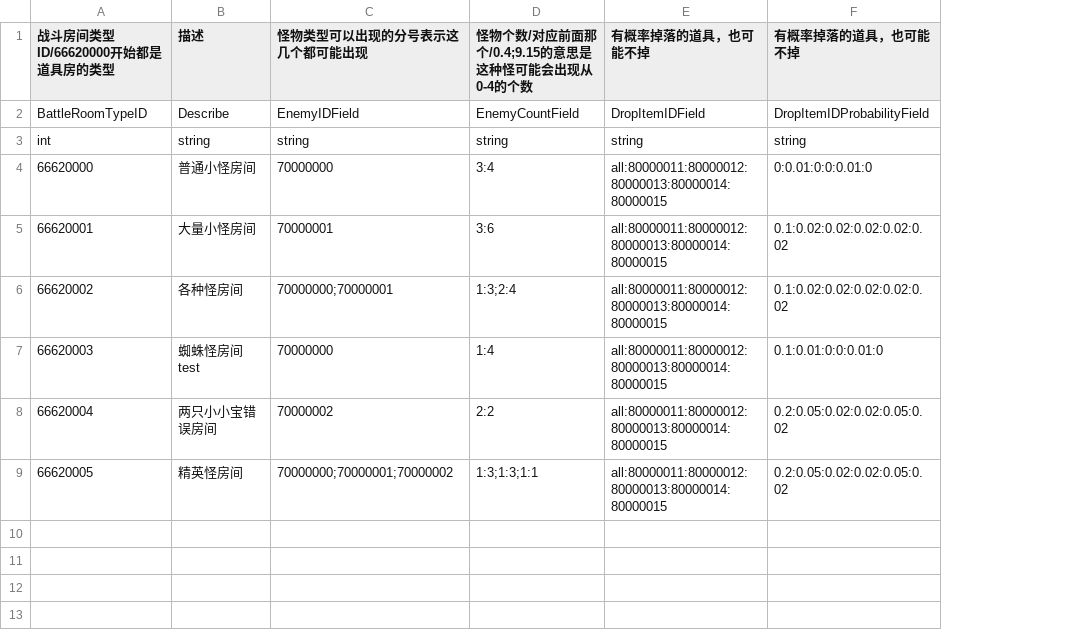
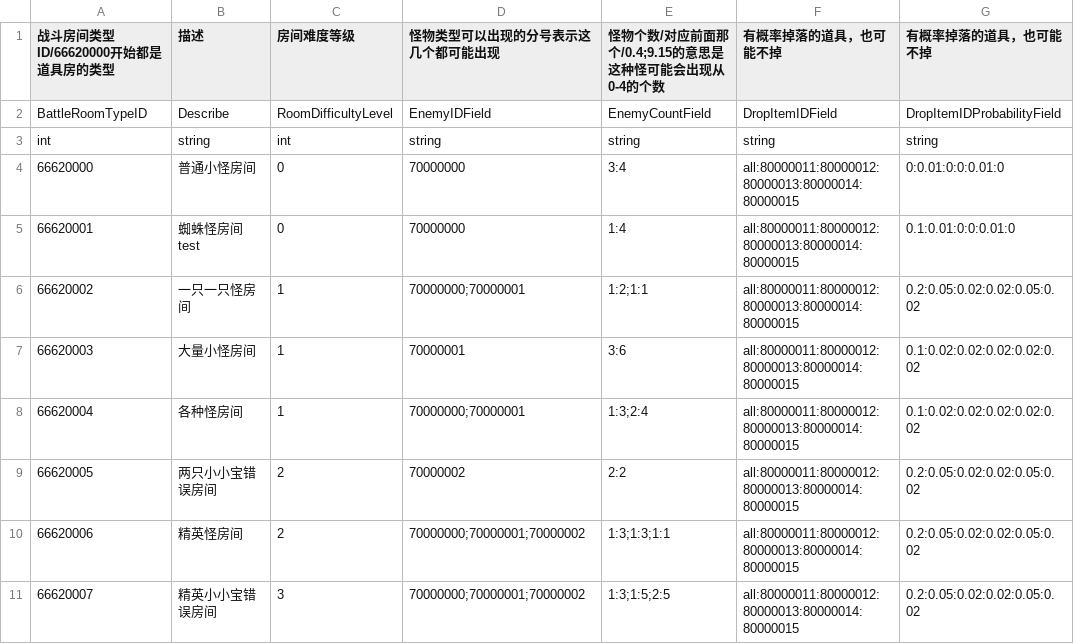
Before and after one commit to YYHHOrganization/GameDemo2024, a CSV file: Assets/Designer/Designer_Tool/CSV2CS/Document/BattleRoomCSVFile.csv, drawn as a sheet; addresses are those after the commit; the diff names each change by its address in the sheet, - before the commit and + after, or states it on an @@ line.

Commit message:
add ruizaoliuhe logic and level up and enemy be stronger

```diff
--- a/Assets/Designer/Designer_Tool/CSV2CS/Document/BattleRoomCSVFile.csv
+++ b/Assets/Designer/Designer_Tool/CSV2CS/Document/BattleRoomCSVFile.csv
+column C (房间难度等级), rows 2-4: RoomDifficultyLevel | int | 0; rows 7-10: 1 | 1 | 2 | 2
@@ row 7 moved to row 5: 66620001 @@
+row 6: 66620002 | 一只一只怪房间 | 1 | 70000000;70000001 | 1:2;1:1 | all:80000011:80000012:80000013:80000014:80000015 | 0.2:0.05:0.02:0.02:0.05:0.02
@@ column A (战斗房间类型ID/66620000开始都是道具房的类型) renumbered between rows 7 and 10 @@
+row 11: 66620007 | 精英小小宝错误房间 | 3 | 70000000;70000001;70000002 | 1:3;1:5;2:5 | all:80000011:80000012:80000013:80000014:80000015 | 0.2:0.05:0.02:0.02:0.05:0.02
```
Also changed, not shown: Assets/Designer/Designer_Tool/CSV2CS/Document/AdventureRoomCSVFile.csv, Assets/Designer/Designer_Tool/CSV2CS/Document/BossRoomCSVFile.csv, 24 other files.
